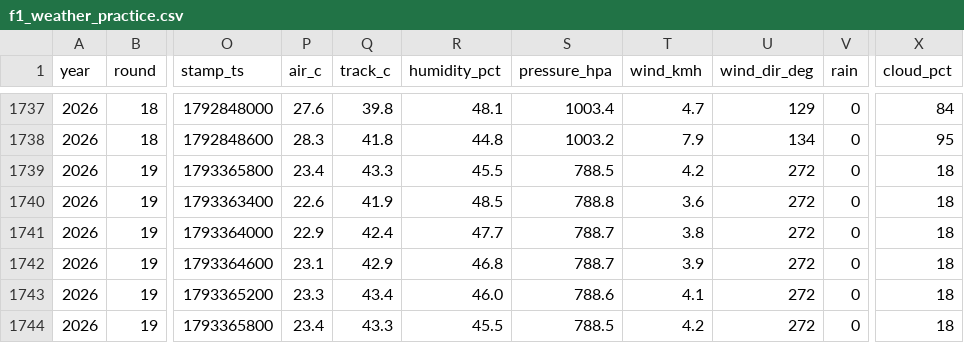
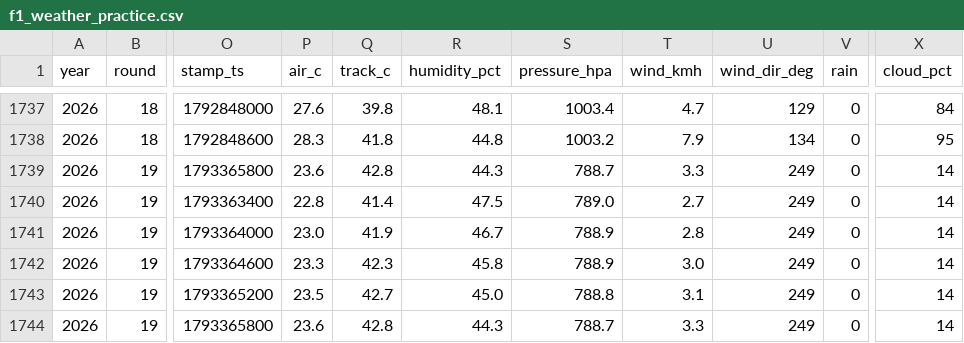
Before and after one commit to hammerwork/F1TrueConditions, a CSV file: data/f1_weather_practice.csv, drawn as a sheet; only a part is shown, gaps mark what is left out; the diff covers the shown part only; the diff names each change by its address in the sheet, - before the commit and + after, or states it on an @@ line.

```diff
--- a/data/f1_weather_practice.csv
+++ b/data/f1_weather_practice.csv
-P1739 (air_c): 23.4
+P1739 (air_c): 23.6
-Q1739 (track_c): 43.3
+Q1739 (track_c): 42.8
-R1739 (humidity_pct): 45.5
+R1739 (humidity_pct): 44.3
-S1739 (pressure_hpa): 788.5
+S1739 (pressure_hpa): 788.7
-T1739 (wind_kmh): 4.2
+T1739 (wind_kmh): 3.3
-U1739:U1744 (wind_dir_deg): 272
+U1739:U1744 (wind_dir_deg): 249
-X1739:X1744 (cloud_pct): 18
+X1739:X1744 (cloud_pct): 14
-P1740 (air_c): 22.6
+P1740 (air_c): 22.8
-Q1740 (track_c): 41.9
+Q1740 (track_c): 41.4
-R1740 (humidity_pct): 48.5
+R1740 (humidity_pct): 47.5
-S1740 (pressure_hpa): 788.8
+S1740 (pressure_hpa): 789.0
-T1740 (wind_kmh): 3.6
+T1740 (wind_kmh): 2.7
-P1741 (air_c): 22.9
+P1741 (air_c): 23.0
-Q1741 (track_c): 42.4
+Q1741 (track_c): 41.9
-R1741 (humidity_pct): 47.7
+R1741 (humidity_pct): 46.7
-S1741:S1742 (pressure_hpa): 788.7
+S1741:S1742 (pressure_hpa): 788.9
-T1741 (wind_kmh): 3.8
+T1741 (wind_kmh): 2.8
-P1742 (air_c): 23.1
+P1742 (air_c): 23.3
-Q1742 (track_c): 42.9
+Q1742 (track_c): 42.3
-R1742 (humidity_pct): 46.8
+R1742 (humidity_pct): 45.8
-T1742 (wind_kmh): 3.9
+T1742 (wind_kmh): 3.0
-P1743 (air_c): 23.3
+P1743 (air_c): 23.5
-Q1743 (track_c): 43.4
+Q1743 (track_c): 42.7
-R1743 (humidity_pct): 46.0
+R1743 (humidity_pct): 45.0
-S1743 (pressure_hpa): 788.6
+S1743 (pressure_hpa): 788.8
-T1743 (wind_kmh): 4.1
+T1743 (wind_kmh): 3.1
-P1744 (air_c): 23.4
+P1744 (air_c): 23.6
-Q1744 (track_c): 43.3
+Q1744 (track_c): 42.8
-R1744 (humidity_pct): 45.5
+R1744 (humidity_pct): 44.3
-S1744 (pressure_hpa): 788.5
+S1744 (pressure_hpa): 788.7
-T1744 (wind_kmh): 4.2
+T1744 (wind_kmh): 3.3
```
Also changed, not shown: 138 edited cells elsewhere in this file, data/f1_weather_db.csv, data/f1_weather_segments.csv.
